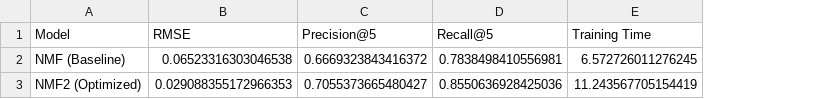
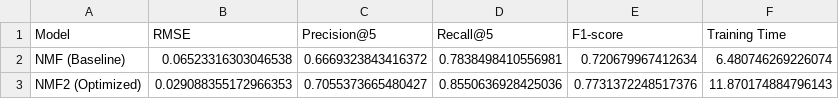
Before and after one commit to MartinMF88/TrabajoFinal_MasterBigData, a CSV file: 04_RecommendationSystem/NMF/NMF_unbalanced/nmf_results.csv, drawn as a sheet; addresses are those after the commit; the diff names each change by its address in the sheet, - before the commit and + after, or states it on an @@ line.

```diff
--- a/04_RecommendationSystem/NMF/NMF_unbalanced/nmf_results.csv
+++ b/04_RecommendationSystem/NMF/NMF_unbalanced/nmf_results.csv
+column E (F1-score), rows 2-3: 0.720679967412634 | 0.7731372248517376
-F2 (Training Time): 6.572726011276245
+F2 (Training Time): 6.480746269226074
-F3 (Training Time): 11.243567705154419
+F3 (Training Time): 11.870174884796143
```
Also changed, not shown: 04_RecommendationSystem/NMF/NMF_Balanced/nmf_results_balanced.csv, 9 other files.
